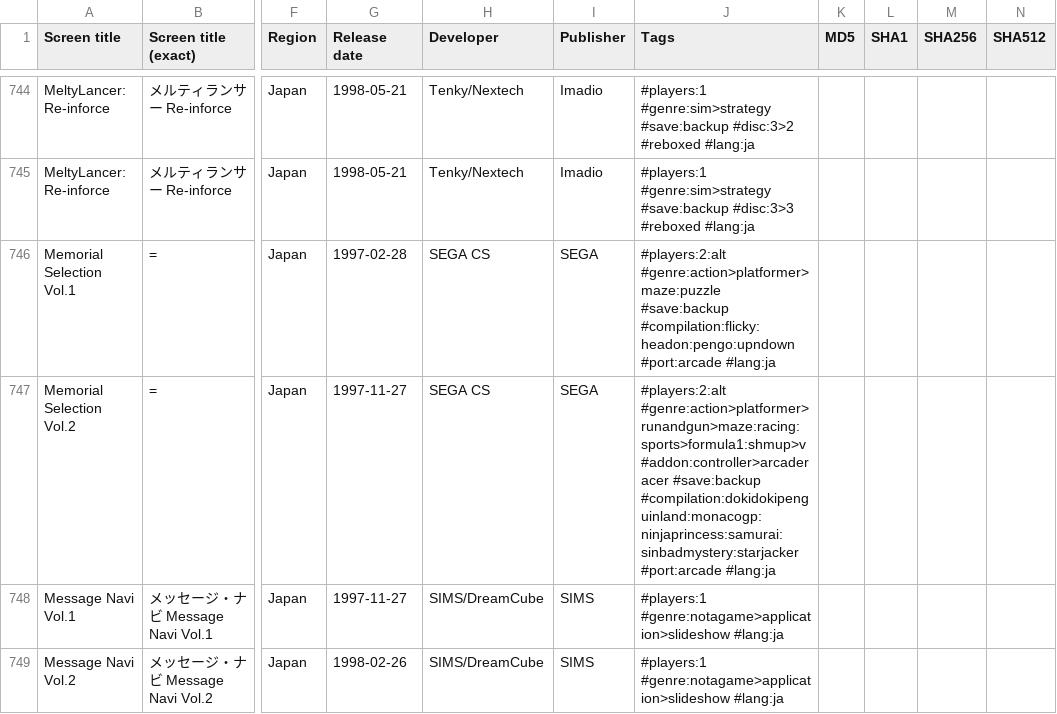
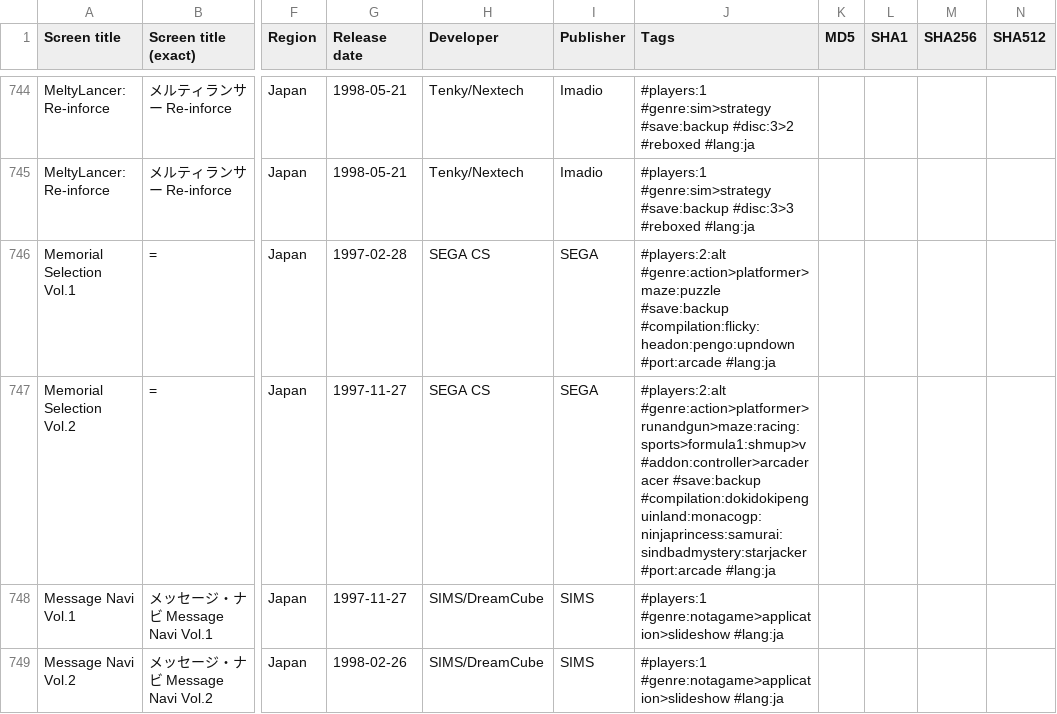
Before and after one commit to PigSaint/GameDataBase, a CSV file: console_sega_saturn.csv, drawn as a sheet; only a part is shown, gaps mark what is left out; the diff names each change by its address in the sheet, - before the commit and + after, or states it on an @@ line.

Commit message:
Update console_sega_saturn.csv

```diff
--- a/console_sega_saturn.csv
+++ b/console_sega_saturn.csv
-J747 (Tags): …#addon:controller>arcaderacer #save:backup #compilation:dokidokipenguinland:monacogp:ninjaprincess:samurai:sinbadmystery:starjacker #port:arcade #lang:ja
+J747 (Tags): …#addon:controller>arcaderacer #save:backup #compilation:dokidokipenguinland:monacogp:ninjaprincess:samurai:sindbadmystery:starjacker #port:arcade #lang:ja
```
